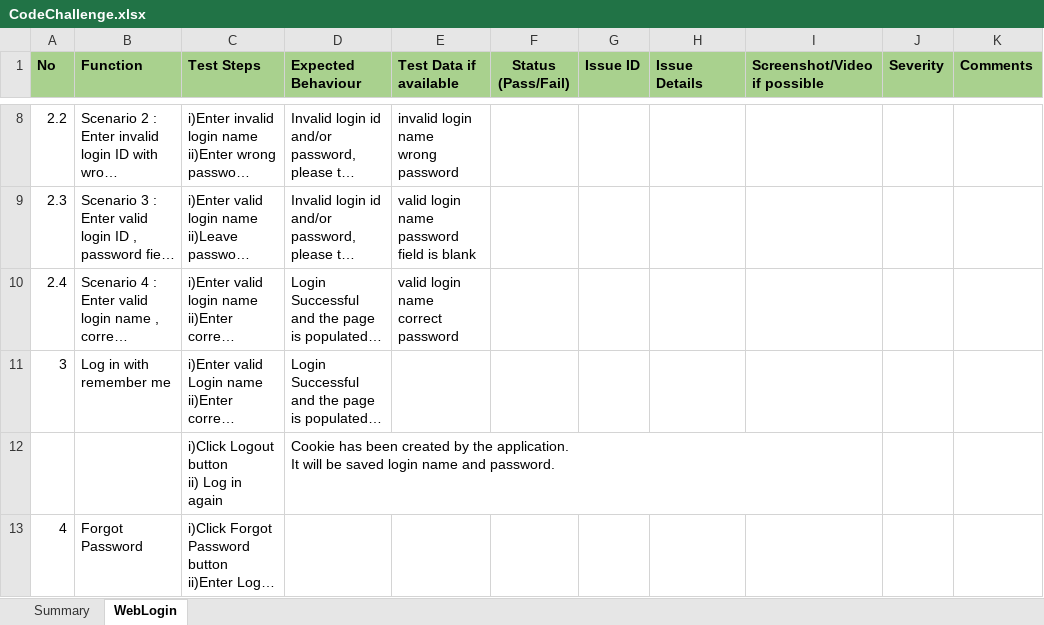
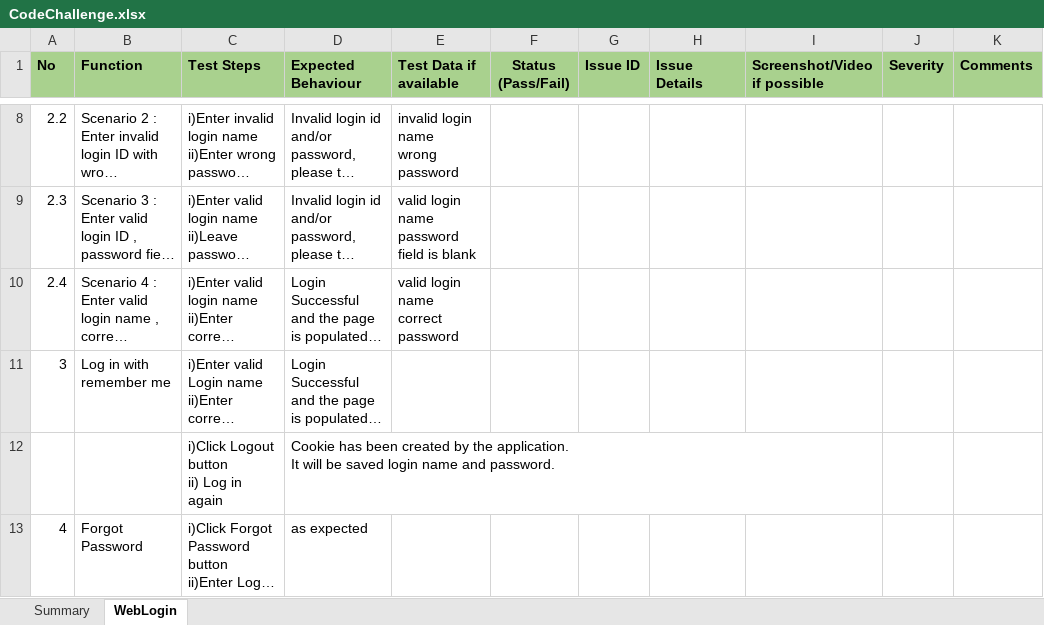
Before and after one commit to khinezinpw/CodeChallenge_23_01_2018, an Excel workbook: CodeChallenge.xlsx, sheet WebLogin, drawn as a sheet; only a part is shown, gaps mark what is left out; long unchanged cells end in …; values as stored, in another font and other column widths than the file's, no borders; the diff names each change by its address in the sheet, - before the commit and + after, or states it on an @@ line.

Commit message:
added
added

```diff
--- a/CodeChallenge.xlsx (sheet WebLogin)
+++ b/CodeChallenge.xlsx (sheet WebLogin)
-D13 (Expected Behaviour): (empty)
+D13 (Expected Behaviour): as expected
```
